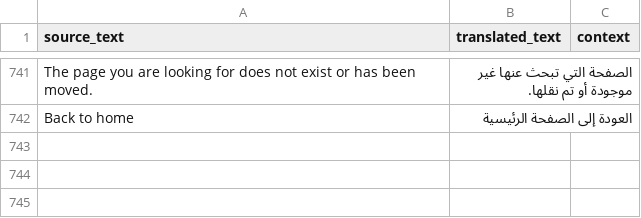
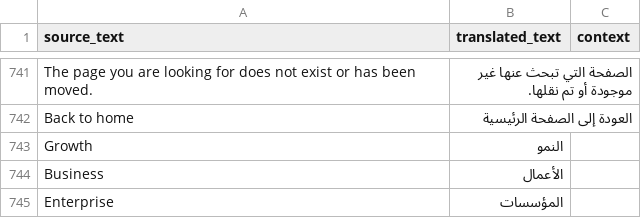
Before and after one commit to mohammedlutf/saaserpyemen, a CSV file: saaserpyemen/translations/ar.csv, drawn as a sheet; only a part is shown, gaps mark what is left out; the diff names each change by its address in the sheet, - before the commit and + after, or states it on an @@ line.

```diff
--- a/saaserpyemen/translations/ar.csv
+++ b/saaserpyemen/translations/ar.csv
+row 743: Growth | النمو
+row 744: Business | الأعمال
+row 745: Enterprise | المؤسسات
```
Also changed, not shown: 1 other file.
